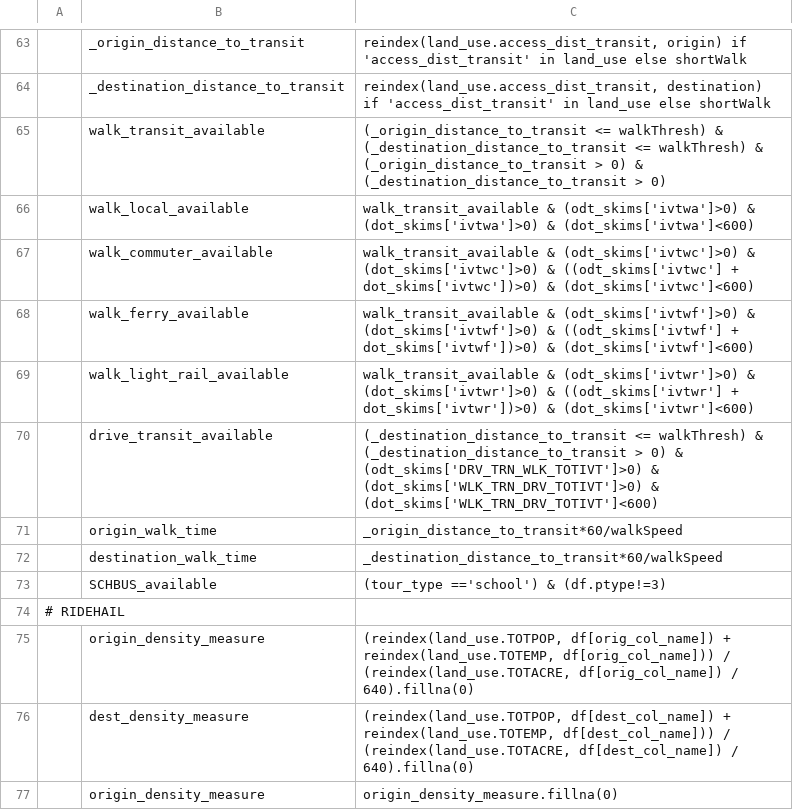
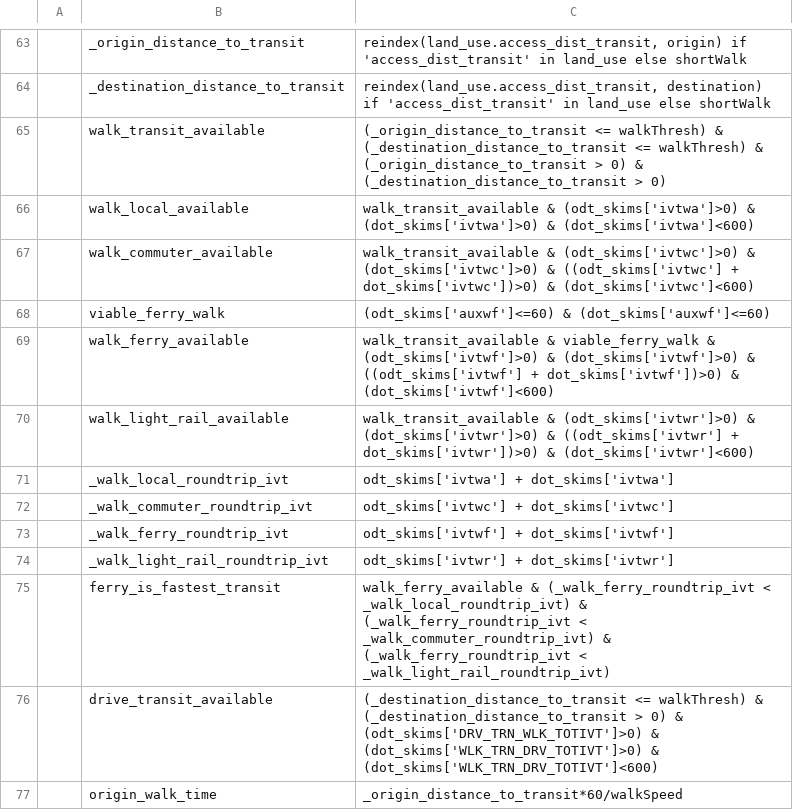
Before and after one commit to psrc/soundcast, a CSV file: inputs/model/activitysim/configs/tour_mode_choice_annotate_choosers_preprocessor.csv, drawn as a sheet; only a part is shown, gaps mark what is left out; the shorter side is filled out with more unchanged rows; addresses are those after the commit; the diff names each change by its address in the sheet, - before the commit and + after, or states it on an @@ line.

Commit message:
Ferry calibration changes.

```diff
--- a/inputs/model/activitysim/configs/tour_mode_choice_annotate_choosers_preprocessor.csv
+++ b/inputs/model/activitysim/configs/tour_mode_choice_annotate_choosers_preprocessor.csv
+row 68:  | viable_ferry_walk | (odt_skims['auxwf']<=60) & (dot_skims['auxwf']<=60)
-C69: walk_transit_available & (odt_skims['ivtwf']>0) &…
+C69: walk_transit_available & viable_ferry_walk & (odt_skims['ivtwf']>0) &…
+row 71:  | _walk_local_roundtrip_ivt | odt_skims['ivtwa'] + dot_skims['ivtwa']
+row 72:  | _walk_commuter_roundtrip_ivt | odt_skims['ivtwc'] + dot_skims['ivtwc']
+row 73:  | _walk_ferry_roundtrip_ivt | odt_skims['ivtwf'] + dot_skims['ivtwf']
+row 74:  | _walk_light_rail_roundtrip_ivt | odt_skims['ivtwr'] + dot_skims['ivtwr']
+row 75:  | ferry_is_fastest_transit | walk_ferry_available & (_walk_ferry_roundtrip_ivt < _walk_local_roundtrip_ivt) & (_walk_ferry_roundtrip_ivt < _walk_commuter_roundtrip_ivt) & (_walk_ferry_roundtrip_ivt < _walk_light_rail_roundtrip_ivt)
```
Also changed, not shown: inputs/model/activitysim/configs/tour_mode_choice.csv, 3 other files.
